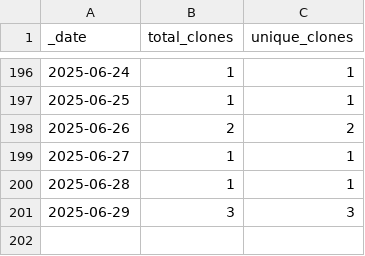
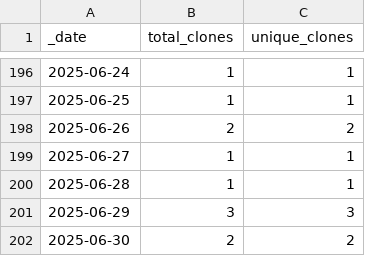
Before and after one commit to jenniferstruthers1-nhs/rap_website_traffic, a CSV file: traffic/clones.csv, drawn as a sheet; only a part is shown, gaps mark what is left out; the diff names each change by its address in the sheet, - before the commit and + after, or states it on an @@ line.

Commit message:
GitHub traffic

```diff
--- a/traffic/clones.csv
+++ b/traffic/clones.csv
+row 202: 2025-06-30 | 2 | 2
```
Also changed, not shown: 1 other file.
